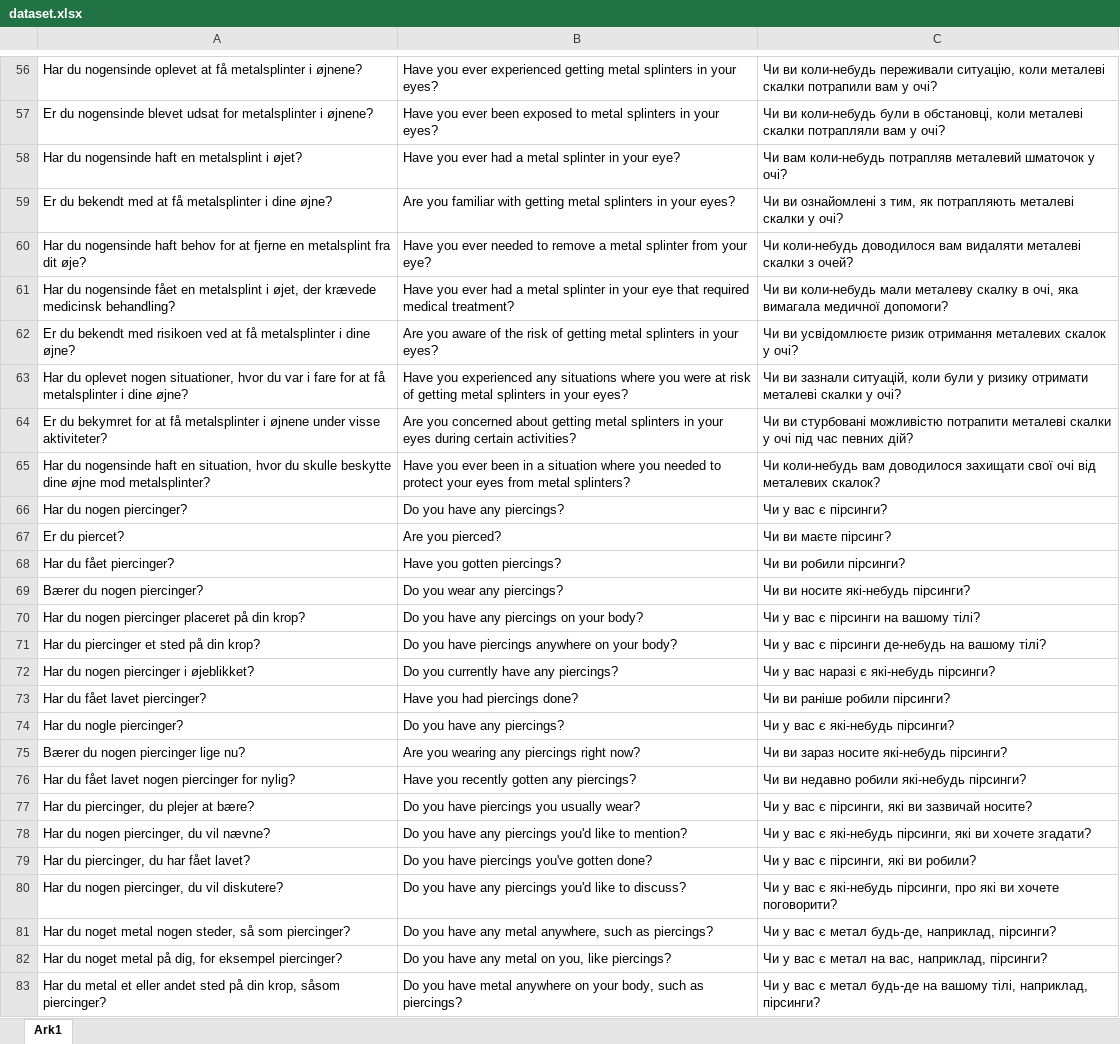
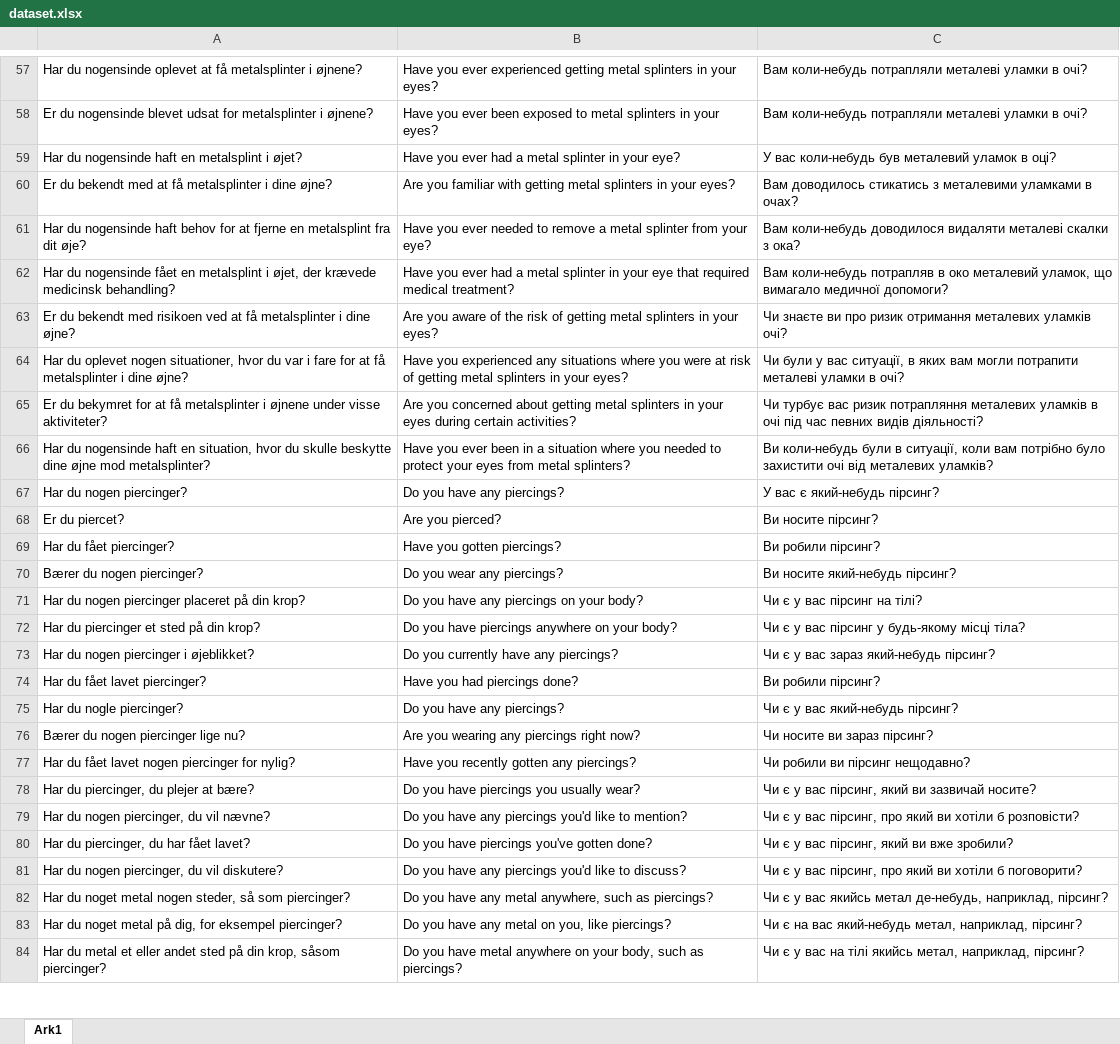
Before and after one commit to OliOliKT/MediLingo, an Excel workbook: Backend/Simon/fine_tuned_gpt/preprocess/dataset.xlsx, sheet Ark1, drawn as a sheet; only a part is shown, gaps mark what is left out; values as stored, in another font and other column widths than the file's, no borders; addresses are those after the commit; the diff covers the shown part only; the diff names each change by its address in the sheet, - before the commit and + after, or states it on an @@ line.

```diff
--- a/Backend/Simon/fine_tuned_gpt/preprocess/dataset.xlsx (sheet Ark1)
+++ b/Backend/Simon/fine_tuned_gpt/preprocess/dataset.xlsx (sheet Ark1)
-C57: Чи ви коли-небудь переживали ситуацію, коли металеві скалки потрапили вам у очі?
+C57: Вам коли-небудь потрапляли металеві уламки в очі?
-C58: Чи ви коли-небудь були в обстановці, коли металеві скалки потрапляли вам у очі?
+C58: Вам коли-небудь потрапляли металеві уламки в очі?
-C59: Чи вам коли-небудь потрапляв металевий шматочок у очі?
+C59: У вас коли-небудь був металевий уламок в оці?
-C60: Чи ви ознайомлені з тим, як потрапляють металеві скалки у очі?
+C60: Вам доводилось стикатись з металевими уламками в очах?
-C61: Чи коли-небудь доводилося вам видаляти металеві скалки з очей?
+C61: Вам коли-небудь доводилося видаляти металеві скалки з ока?
-C62: Чи ви коли-небудь мали металеву скалку в очі, яка вимагала медичної допомоги?
+C62: Вам коли-небудь потрапляв в око металевий уламок, що вимагало медичної допомоги?
-C63: Чи ви усвідомлюєте ризик отримання металевих скалок у очі?
+C63: Чи знаєте ви про ризик отримання металевих уламків очі?
-C64: Чи ви зазнали ситуацій, коли були у ризику отримати металеві скалки у очі?
+C64: Чи були у вас ситуації, в яких вам могли потрапити металеві уламки в очі?
-C65: Чи ви стурбовані можливістю потрапити металеві скалки у очі під час певних дій?
+C65: Чи турбує вас ризик потрапляння металевих уламків в очі під час певних видів діяльності?
-C66: Чи коли-небудь вам доводилося захищати свої очі від металевих скалок?
+C66: Ви коли-небудь були в ситуації, коли вам потрібно було захистити очі від металевих уламків?
-C67: Чи у вас є пірсинги?
+C67: У вас є який-небудь пірсинг?
-C68: Чи ви маєте пірсинг?
+C68: Ви носите пірсинг?
-C69: Чи ви робили пірсинги?
+C69: Ви робили пірсинг?
-C70: Чи ви носите які-небудь пірсинги?
+C70: Ви носите який-небудь пірсинг?
-C71: Чи у вас є пірсинги на вашому тілі?
+C71: Чи є у вас пірсинг на тілі?
-C72: Чи у вас є пірсинги де-небудь на вашому тілі?
+C72: Чи є у вас пірсинг у будь-якому місці тіла?
-C73: Чи у вас наразі є які-небудь пірсинги?
+C73: Чи є у вас зараз який-небудь пірсинг?
-C74: Чи ви раніше робили пірсинги?
+C74: Ви робили пірсинг?
-C75: Чи у вас є які-небудь пірсинги?
+C75: Чи є у вас який-небудь пірсинг?
-C76: Чи ви зараз носите які-небудь пірсинги?
+C76: Чи носите ви зараз пірсинг?
-C77: Чи ви недавно робили які-небудь пірсинги?
+C77: Чи робили ви пірсинг нещодавно?
-C78: Чи у вас є пірсинги, які ви зазвичай носите?
+C78: Чи є у вас пірсинг, який ви зазвичай носите?
-C79: Чи у вас є які-небудь пірсинги, які ви хочете згадати?
+C79: Чи є у вас пірсинг, про який ви хотіли б розповісти?
-C80: Чи у вас є пірсинги, які ви робили?
+C80: Чи є у вас пірсинг, який ви вже зробили?
-C81: Чи у вас є які-небудь пірсинги, про які ви хочете поговорити?
+C81: Чи є у вас пірсинг, про який ви хотіли б поговорити?
-C82: Чи у вас є метал будь-де, наприклад, пірсинги?
+C82: Чи є у вас якийсь метал де-небудь, наприклад, пірсинг?
-C83: Чи у вас є метал на вас, наприклад, пірсинги?
+C83: Чи є на вас який-небудь метал, наприклад, пірсинг?
-C84: Чи у вас є метал будь-де на вашому тілі, наприклад, пірсинги?
+C84: Чи є у вас на тілі якийсь метал, наприклад, пірсинг?
```
Also changed, not shown: 1 added row and 1483 edited cells elsewhere in this sheet, 20 other files.
